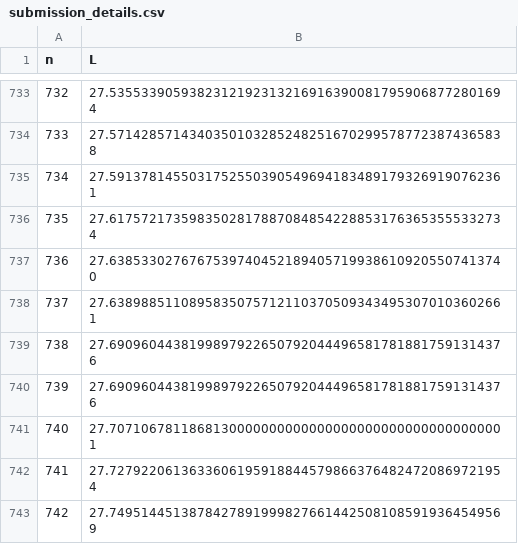
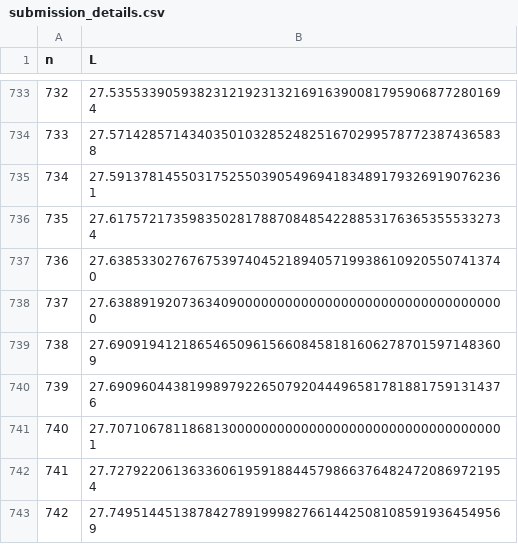
Before and after one commit to bestbryant/claude_code_squaresinsquares, a CSV file: submission_details.csv, drawn as a sheet; only a part is shown, gaps mark what is left out.

```diff
--- a/submission_details.csv
+++ b/submission_details.csv
@@ -737,4 +737,4 @@ n,L
 736,27.63853302767675397404521894057199386109205507413740
-737,27.63898851108958350757121103705093434953070103602661
-738,27.69096044381998979226507920444965817818817591314376
+737,27.63889192073634090000000000000000000000000000000000
+738,27.69091941218654650961566084581816062787015971483609
 739,27.69096044381998979226507920444965817818817591314376
```
Also changed, not shown: 1 other file.
